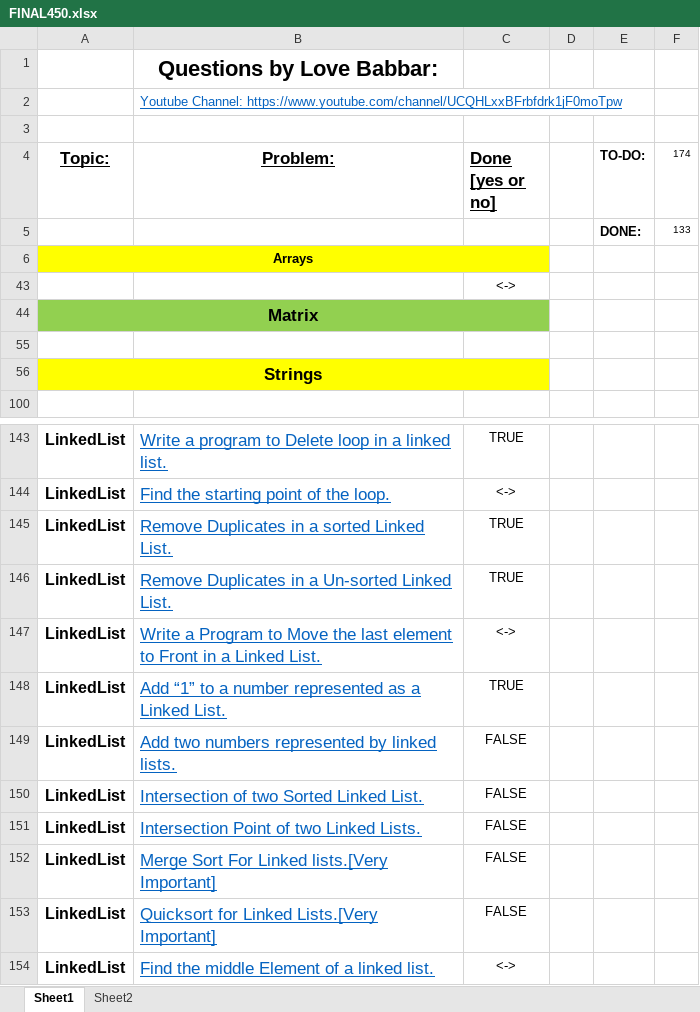
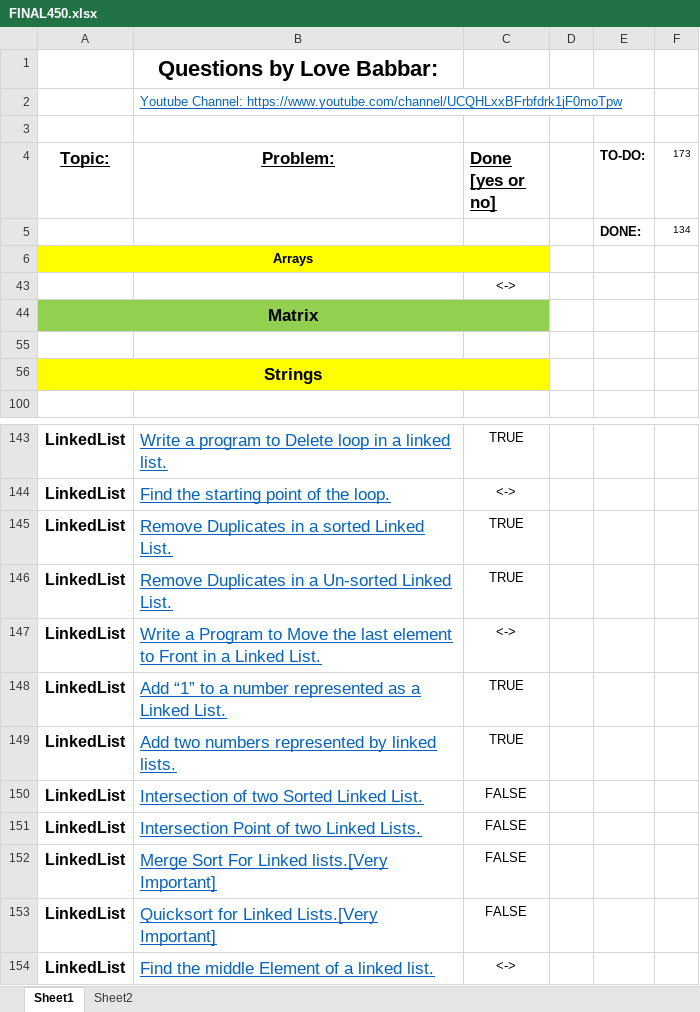
Before and after one commit to jsai2001/DSA-with-Python, an Excel workbook: FINAL450.xlsx, sheet Sheet1, drawn as a sheet; only a part is shown, gaps mark what is left out; values as stored, in another font and other column widths than the file's, no borders; the diff names each change by its address in the sheet, - before the commit and + after, or states it on an @@ line.

Commit message:
Add 2 numbers using Linked List

```diff
--- a/FINAL450.xlsx (sheet Sheet1)
+++ b/FINAL450.xlsx (sheet Sheet1)
-F4: 174
+F4: 173
-F5 (173): 133
+F5 (173): 134
-C149 (Done [yes or no]): FALSE
+C149 (Done [yes or no]): TRUE
```
Also changed, not shown: 1 other file.
